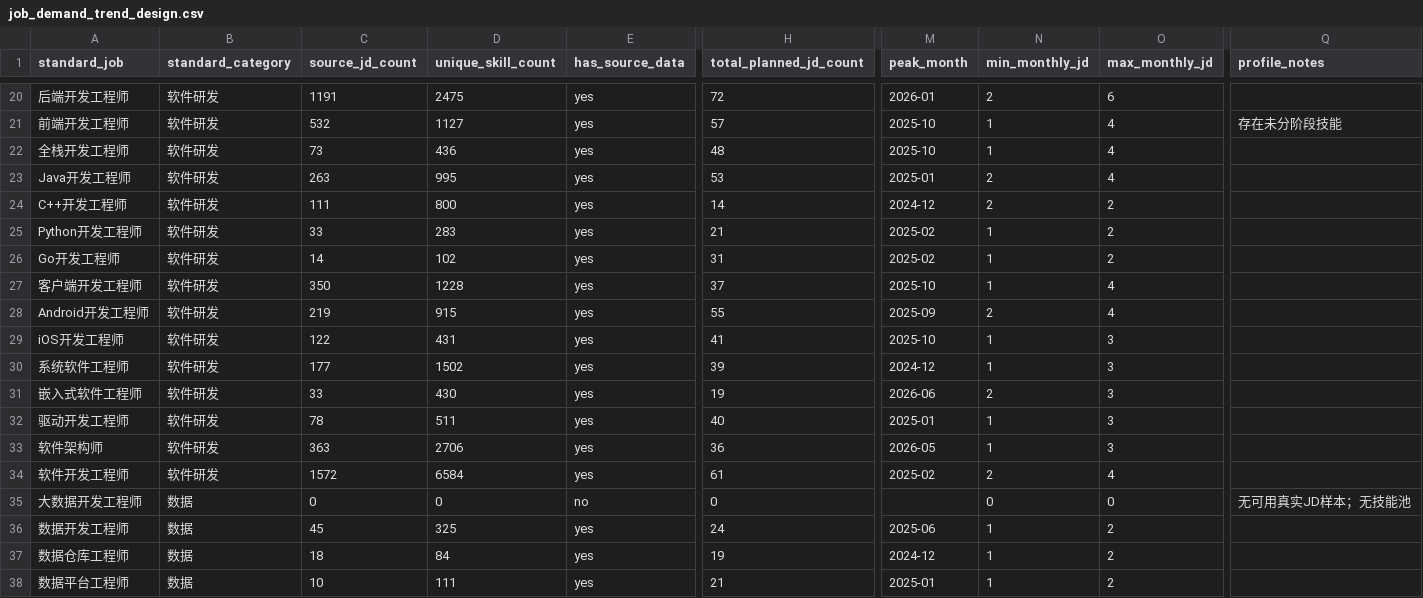
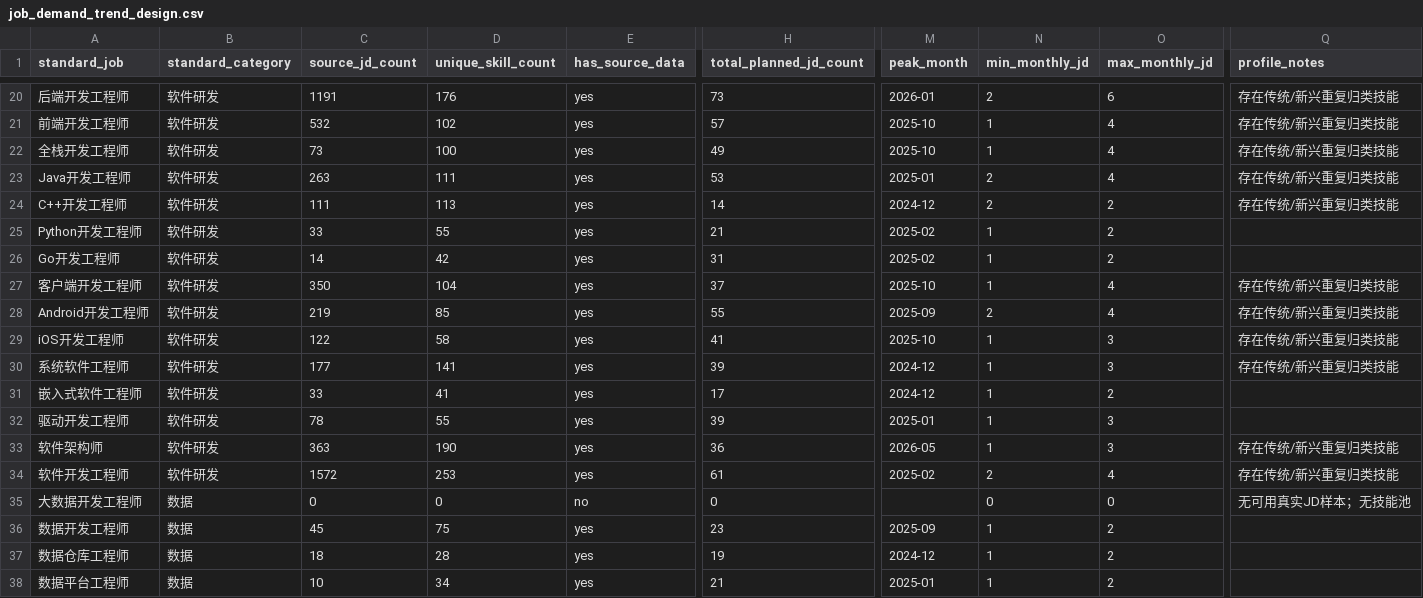
Before and after one commit to LeeJM2024/job-skill-graph-evolution, a CSV file: dataset/岗位数据流生成系统/outputs/job_demand_trend_design.csv, drawn as a sheet; only a part is shown, gaps mark what is left out; the diff covers the shown part only; the diff names each change by its address in the sheet, - before the commit and + after, or states it on an @@ line.

```diff
--- a/dataset/岗位数据流生成系统/outputs/job_demand_trend_design.csv
+++ b/dataset/岗位数据流生成系统/outputs/job_demand_trend_design.csv
-D20 (unique_skill_count): 2475
+D20 (unique_skill_count): 176
-H20 (total_planned_jd_count): 72
+H20 (total_planned_jd_count): 73
-Q20 (profile_notes): (empty)
+Q20 (profile_notes): 存在传统/新兴重复归类技能
-D21 (unique_skill_count): 1127
+D21 (unique_skill_count): 102
-Q21 (profile_notes): 存在未分阶段技能
+Q21 (profile_notes): 存在传统/新兴重复归类技能
-D22 (unique_skill_count): 436
+D22 (unique_skill_count): 100
-H22 (total_planned_jd_count): 48
+H22 (total_planned_jd_count): 49
-Q22:Q24 (profile_notes): (empty)
+Q22:Q24 (profile_notes): 存在传统/新兴重复归类技能
-D23 (unique_skill_count): 995
+D23 (unique_skill_count): 111
-D24 (unique_skill_count): 800
+D24 (unique_skill_count): 113
-D25 (unique_skill_count): 283
+D25 (unique_skill_count): 55
-D26 (unique_skill_count): 102
+D26 (unique_skill_count): 42
-D27 (unique_skill_count): 1228
+D27 (unique_skill_count): 104
-Q27:Q30 (profile_notes): (empty)
+Q27:Q30 (profile_notes): 存在传统/新兴重复归类技能
-D28 (unique_skill_count): 915
+D28 (unique_skill_count): 85
-D29 (unique_skill_count): 431
+D29 (unique_skill_count): 58
-D30 (unique_skill_count): 1502
+D30 (unique_skill_count): 141
-D31 (unique_skill_count): 430
+D31 (unique_skill_count): 41
-H31 (total_planned_jd_count): 19
+H31 (total_planned_jd_count): 17
-M31 (peak_month): 2026-06
+M31 (peak_month): 2024-12
-N31 (min_monthly_jd): 2
+N31 (min_monthly_jd): 1
-O31 (max_monthly_jd): 3
+O31 (max_monthly_jd): 2
-D32 (unique_skill_count): 511
+D32 (unique_skill_count): 55
-H32 (total_planned_jd_count): 40
+H32 (total_planned_jd_count): 39
-D33 (unique_skill_count): 2706
+D33 (unique_skill_count): 190
-Q33:Q34 (profile_notes): (empty)
+Q33:Q34 (profile_notes): 存在传统/新兴重复归类技能
-D34 (unique_skill_count): 6584
+D34 (unique_skill_count): 253
-D36 (unique_skill_count): 325
+D36 (unique_skill_count): 75
-H36 (total_planned_jd_count): 24
+H36 (total_planned_jd_count): 23
-M36 (peak_month): 2025-06
+M36 (peak_month): 2025-09
-D37 (unique_skill_count): 84
+D37 (unique_skill_count): 28
-D38 (unique_skill_count): 111
+D38 (unique_skill_count): 34
```
Also changed, not shown: 109 edited cells elsewhere in this file, dataset/岗位数据流生成系统/outputs/input_profile.csv, dataset/岗位数据流生成系统/outputs/job_demand_monthly_answer.csv, 31 other files.
